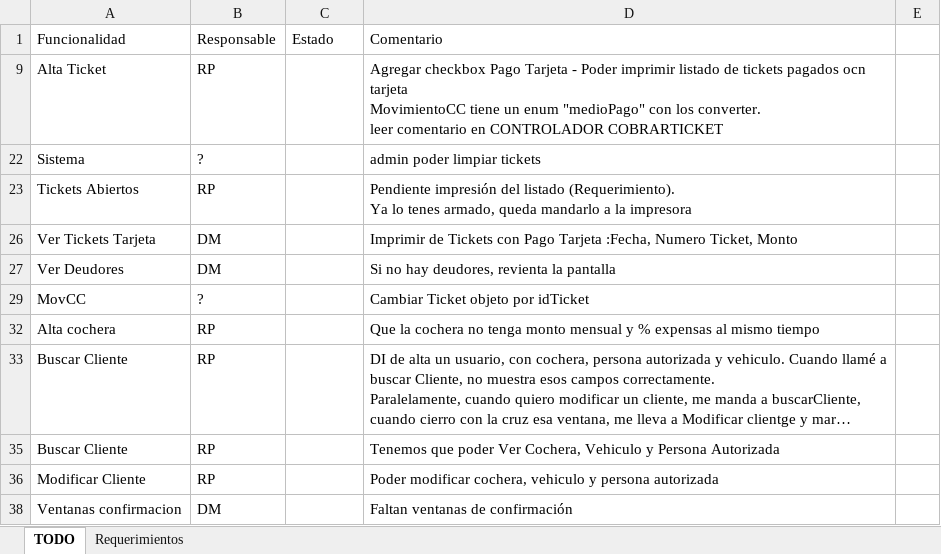
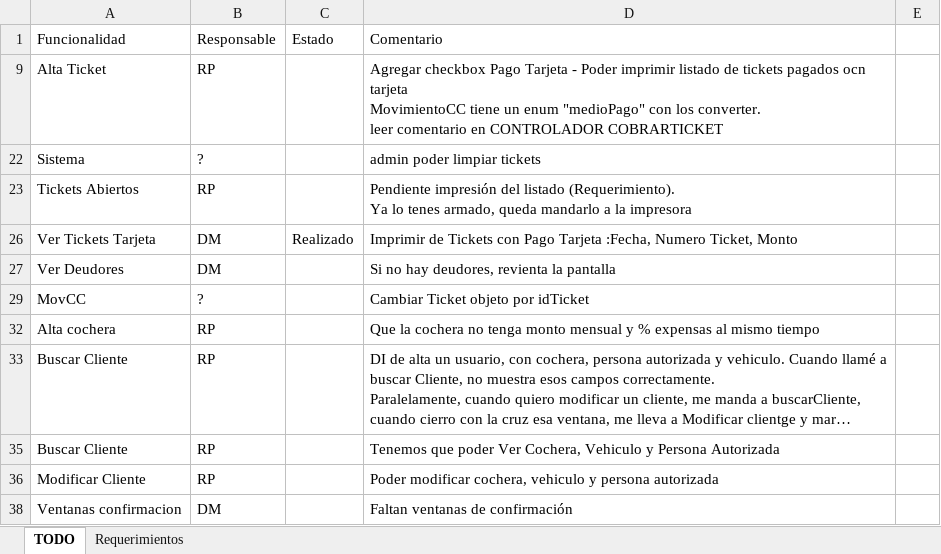
Before and after one commit to Moreh89/EstacionamientoGIT, an Excel workbook: Estacionamiento-Server/Requerimientos.xlsx, sheet TODO, drawn as a sheet; long unchanged cells end in …; values as stored, in another font and other column widths than the file's, no borders; the diff names each change by its address in the sheet, - before the commit and + after, or states it on an @@ line.

```diff
--- a/Estacionamiento-Server/Requerimientos.xlsx (sheet TODO)
+++ b/Estacionamiento-Server/Requerimientos.xlsx (sheet TODO)
-C26: (empty)
+C26: Realizado
```
Also changed, not shown: 1 other file.
